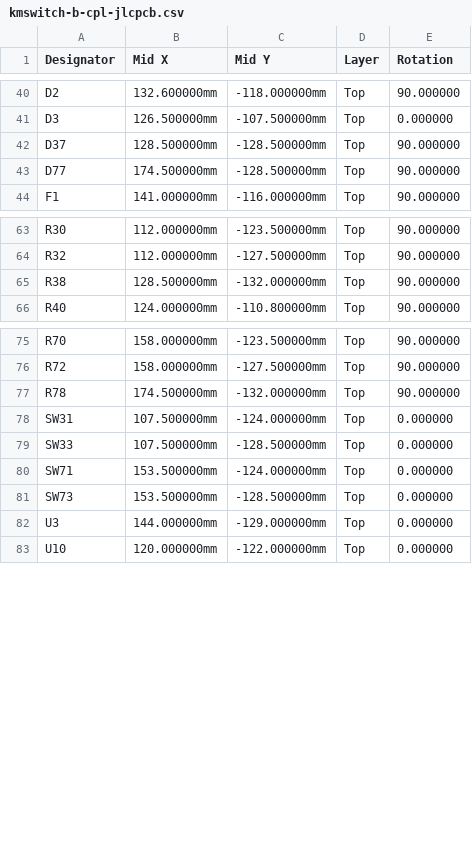
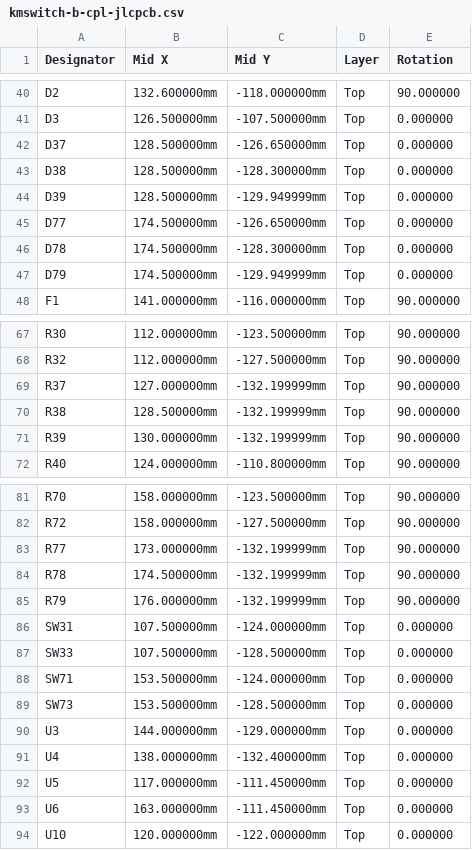
Before and after one commit to KooroshTorabi/KMSwitch, a CSV file: hardware/variant-b-rp2040/fab/kmswitch-b-cpl-jlcpcb.csv, drawn as a sheet; only a part is shown, gaps mark what is left out.

```diff
--- a/hardware/variant-b-rp2040/fab/kmswitch-b-cpl-jlcpcb.csv
+++ b/hardware/variant-b-rp2040/fab/kmswitch-b-cpl-jlcpcb.csv
@@ -41,4 +41,8 @@ D2,132.600000mm,-118.000000mm,Top,90.000000
 D3,126.500000mm,-107.500000mm,Top,0.000000
-D37,128.500000mm,-128.500000mm,Top,90.000000
-D77,174.500000mm,-128.500000mm,Top,90.000000
+D37,128.500000mm,-126.650000mm,Top,0.000000
+D38,128.500000mm,-128.300000mm,Top,0.000000
+D39,128.500000mm,-129.949999mm,Top,0.000000
+D77,174.500000mm,-126.650000mm,Top,0.000000
+D78,174.500000mm,-128.300000mm,Top,0.000000
+D79,174.500000mm,-129.949999mm,Top,0.000000
 F1,141.000000mm,-116.000000mm,Top,90.000000
@@ -64,3 +68,5 @@ R30,112.000000mm,-123.500000mm,Top,90.000000
 R32,112.000000mm,-127.500000mm,Top,90.000000
-R38,128.500000mm,-132.000000mm,Top,90.000000
+R37,127.000000mm,-132.199999mm,Top,90.000000
+R38,128.500000mm,-132.199999mm,Top,90.000000
+R39,130.000000mm,-132.199999mm,Top,90.000000
 R40,124.000000mm,-110.800000mm,Top,90.000000
@@ -76,3 +82,5 @@ R70,158.000000mm,-123.500000mm,Top,90.000000
 R72,158.000000mm,-127.500000mm,Top,90.000000
-R78,174.500000mm,-132.000000mm,Top,90.000000
+R77,173.000000mm,-132.199999mm,Top,90.000000
+R78,174.500000mm,-132.199999mm,Top,90.000000
+R79,176.000000mm,-132.199999mm,Top,90.000000
 SW31,107.500000mm,-124.000000mm,Top,0.000000
@@ -82,2 +90,5 @@ SW73,153.500000mm,-128.500000mm,Top,0.000000
 U3,144.000000mm,-129.000000mm,Top,0.000000
+U4,138.000000mm,-132.400000mm,Top,0.000000
+U5,117.000000mm,-111.450000mm,Top,0.000000
+U6,163.000000mm,-111.450000mm,Top,0.000000
 U10,120.000000mm,-122.000000mm,Top,0.000000
```
Also changed, not shown: hardware/variant-a-rp2040-zero/fab/kmswitch-a-bom.csv, hardware/variant-a-rp2040-zero/fab/kmswitch-a-cpl-jlcpcb.csv, 34 other files.
